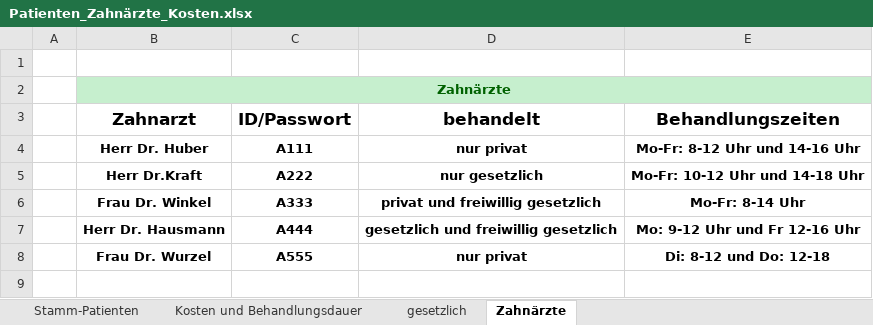
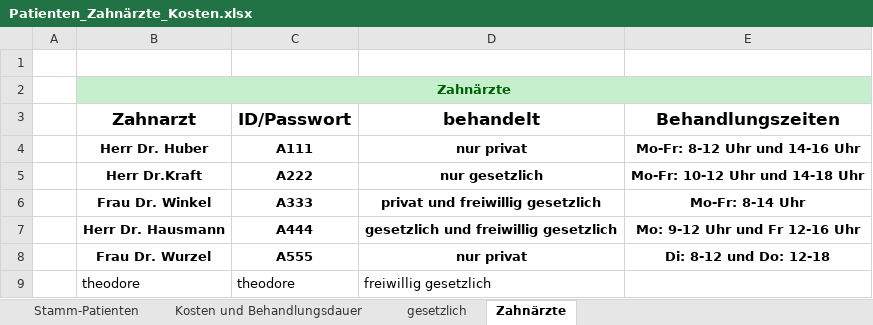
Before and after one commit to theodorekala53/Tkinter_Dentist_GUI, an Excel workbook: Database/Patienten_Zahnärzte_Kosten.xlsx, sheet Zahnärzte, drawn as a sheet; values as stored, in another font and other column widths than the file's, no borders; the diff names each change by its address in the sheet, - before the commit and + after, or states it on an @@ line.

```diff
--- a/Database/Patienten_Zahnärzte_Kosten.xlsx (sheet Zahnärzte)
+++ b/Database/Patienten_Zahnärzte_Kosten.xlsx (sheet Zahnärzte)
+row 9:  | theodore | theodore | freiwillig gesetzlich
```
Also changed, not shown: sheet Stamm-Patienten, 3 other files.
